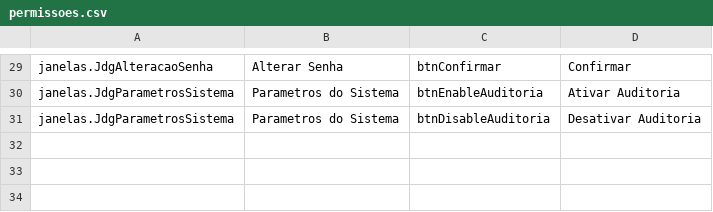
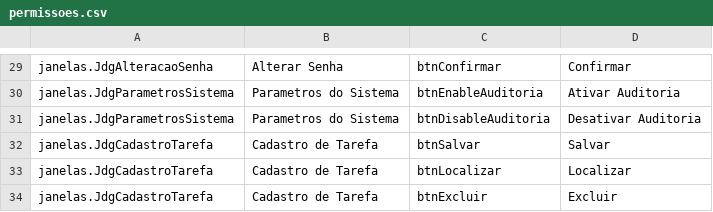
Before and after one commit to andreimileto/HelpEasy, a CSV file: permissoes.csv, drawn as a sheet; only a part is shown, gaps mark what is left out.

Commit message:
V0.60
-Name Tarefa;
-PermissaoTarefas.

```diff
--- a/permissoes.csv
+++ b/permissoes.csv
@@ -31 +31,4 @@ janelas.JdgParametrosSistema;Parametros do Sistema;btnEnableAuditoria;Ativar Aud
 janelas.JdgParametrosSistema;Parametros do Sistema;btnDisableAuditoria;Desativar Auditoria
+janelas.JdgCadastroTarefa;Cadastro de Tarefa;btnSalvar;Salvar
+janelas.JdgCadastroTarefa;Cadastro de Tarefa;btnLocalizar;Localizar
+janelas.JdgCadastroTarefa;Cadastro de Tarefa;btnExcluir;Excluir
```
Also changed, not shown: 3 other files.
